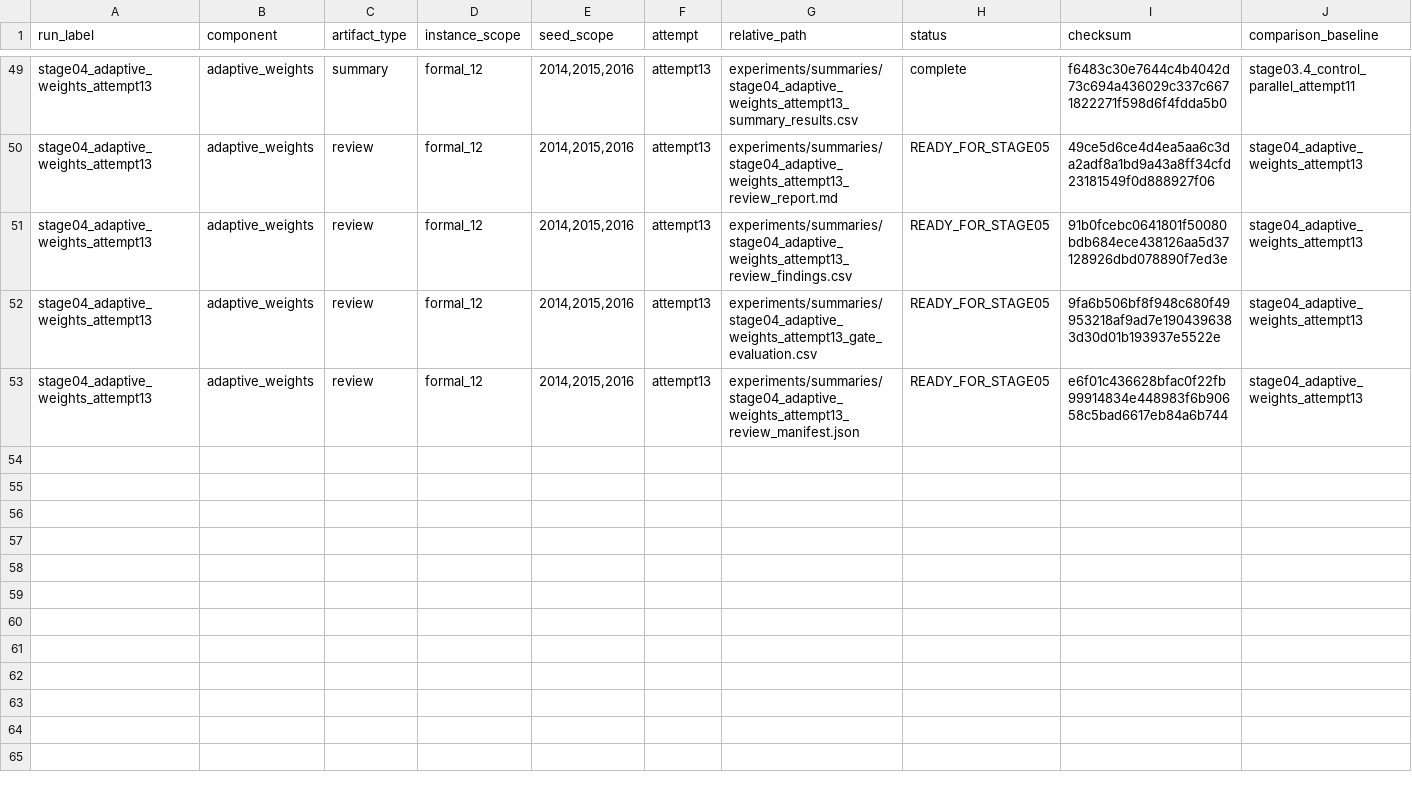
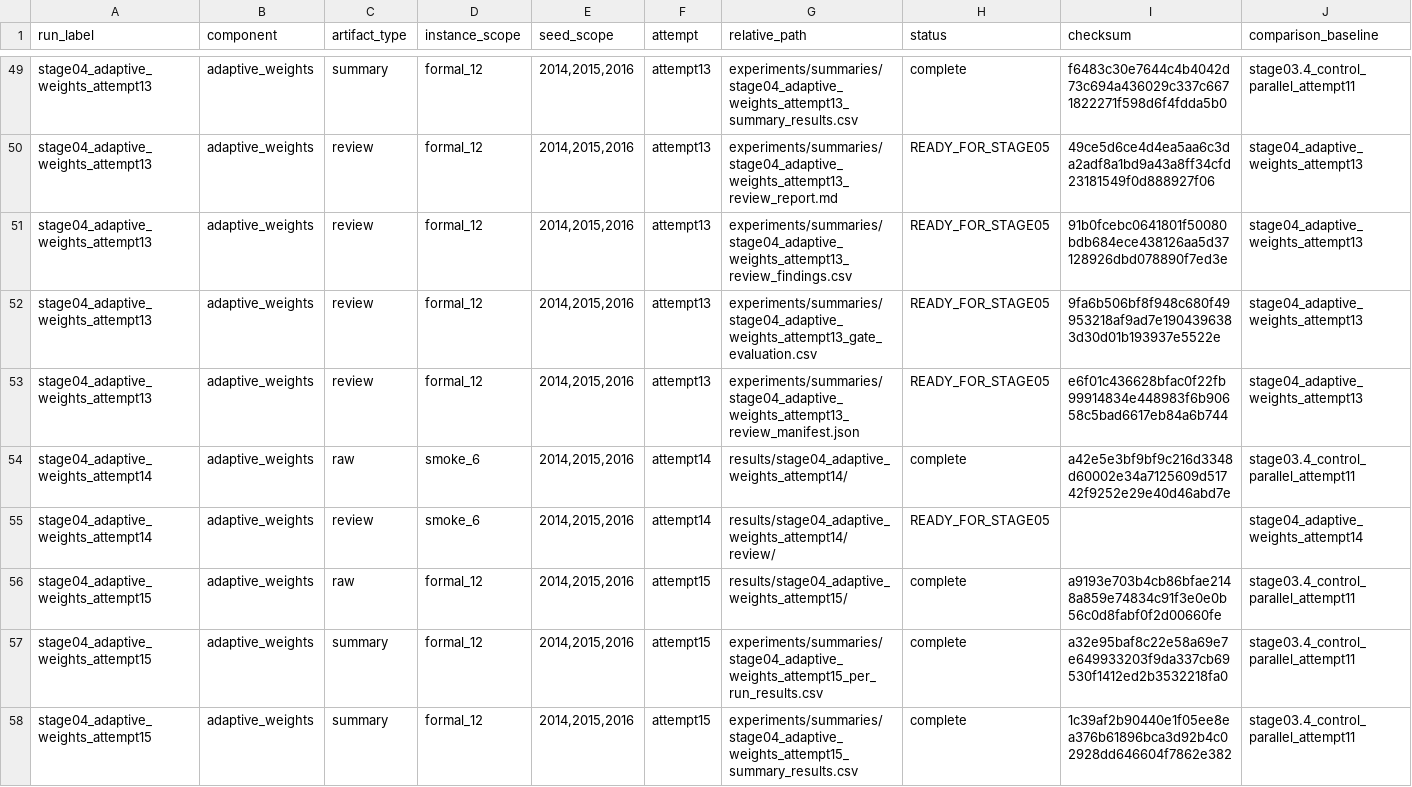
Before and after one commit to 0neblaze/FURP-2026-Yiyang-GUO-EVRP-TW, a CSV file: experiments/registries/stage04_artifact_registry.csv, drawn as a sheet; only a part is shown, gaps mark what is left out; rows hold the shown columns only; the diff covers the shown part only; the diff names each change by its address in the sheet, - before the commit and + after, or states it on an @@ line.

Commit message:
publish(stage04): accept v6 formal evidence

```diff
--- a/experiments/registries/stage04_artifact_registry.csv
+++ b/experiments/registries/stage04_artifact_registry.csv
+row 54: stage04_adaptive_weights_attempt14 | adaptive_weights | raw | smoke_6 | 2014,2015,2016 | attempt14 | results/stage04_adaptive_weights_attempt14/ | complete | a42e5e3bf9bf9c216d3348d60002e34a7125609d51742f9252e29e40d46abd7e | stage03.4_control_parallel_attempt11
+row 55: stage04_adaptive_weights_attempt14 | adaptive_weights | review | smoke_6 | 2014,2015,2016 | attempt14 | results/stage04_adaptive_weights_attempt14/review/ | READY_FOR_STAGE05 |  | stage04_adaptive_weights_attempt14
+row 56: stage04_adaptive_weights_attempt15 | adaptive_weights | raw | formal_12 | 2014,2015,2016 | attempt15 | results/stage04_adaptive_weights_attempt15/ | complete | a9193e703b4cb86bfae2148a859e74834c91f3e0e0b56c0d8fabf0f2d00660fe | stage03.4_control_parallel_attempt11
+row 57: stage04_adaptive_weights_attempt15 | adaptive_weights | summary | formal_12 | 2014,2015,2016 | attempt15 | experiments/summaries/stage04_adaptive_weights_attempt15_per_run_results.csv | complete | a32e95baf8c22e58a69e7e649933203f9da337cb69530f1412ed2b3532218fa0 | stage03.4_control_parallel_attempt11
+row 58: stage04_adaptive_weights_attempt15 | adaptive_weights | summary | formal_12 | 2014,2015,2016 | attempt15 | experiments/summaries/stage04_adaptive_weights_attempt15_summary_results.csv | complete | 1c39af2b90440e1f05ee8ea376b61896bca3d92b4c02928dd646604f7862e382 | stage03.4_control_parallel_attempt11
```
Also changed, not shown: 4 added rows elsewhere in this file, 9 other files.
